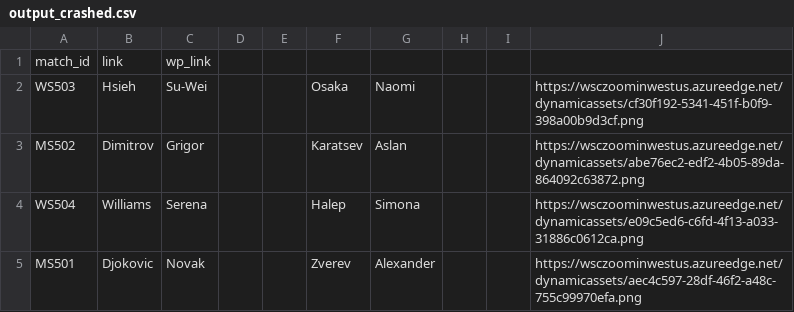
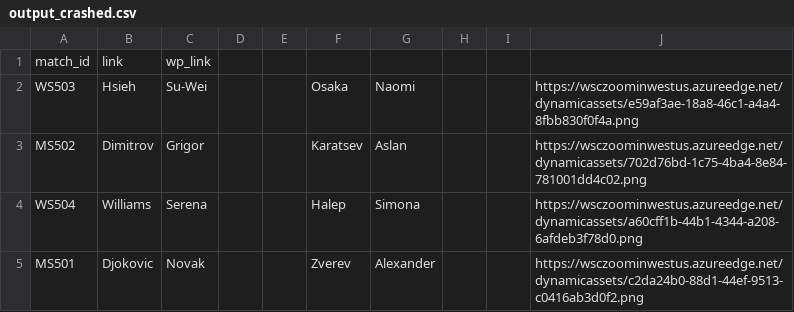
Before and after one commit to fraser-langton/ausopen_thumbnails, a CSV file: output_crashed.csv, drawn as a sheet.

```diff
--- a/output_crashed.csv
+++ b/output_crashed.csv
@@ -1,5 +1,5 @@
 match_id,link,wp_link
-WS503,Hsieh,Su-Wei,,,Osaka,Naomi,,,https://wsczoominwestus.azureedge.net/dynamicassets/cf30f192-5341-451f-b0f9-398a00b9d3cf.png,
-MS502,Dimitrov,Grigor,,,Karatsev,Aslan,,,https://wsczoominwestus.azureedge.net/dynamicassets/abe76ec2-edf2-4b05-89da-864092c63872.png,
-WS504,Williams,Serena,,,Halep,Simona,,,https://wsczoominwestus.azureedge.net/dynamicassets/e09c5ed6-c6fd-4f13-a033-31886c0612ca.png,
-MS501,Djokovic,Novak,,,Zverev,Alexander,,,https://wsczoominwestus.azureedge.net/dynamicassets/aec4c597-28df-46f2-a48c-755c99970efa.png,
+WS503,Hsieh,Su-Wei,,,Osaka,Naomi,,,https://wsczoominwestus.azureedge.net/dynamicassets/e59af3ae-18a8-46c1-a4a4-8fbb830f0f4a.png,
+MS502,Dimitrov,Grigor,,,Karatsev,Aslan,,,https://wsczoominwestus.azureedge.net/dynamicassets/702d76bd-1c75-4ba4-8e84-781001dd4c02.png,
+WS504,Williams,Serena,,,Halep,Simona,,,https://wsczoominwestus.azureedge.net/dynamicassets/a60cff1b-44b1-4344-a208-6afdeb3f78d0.png,
+MS501,Djokovic,Novak,,,Zverev,Alexander,,,https://wsczoominwestus.azureedge.net/dynamicassets/c2da24b0-88d1-44ef-9513-c0416ab3d0f2.png,
```
Also changed, not shown: game_notified.csv, onebox_notified.csv, 4 other files.
